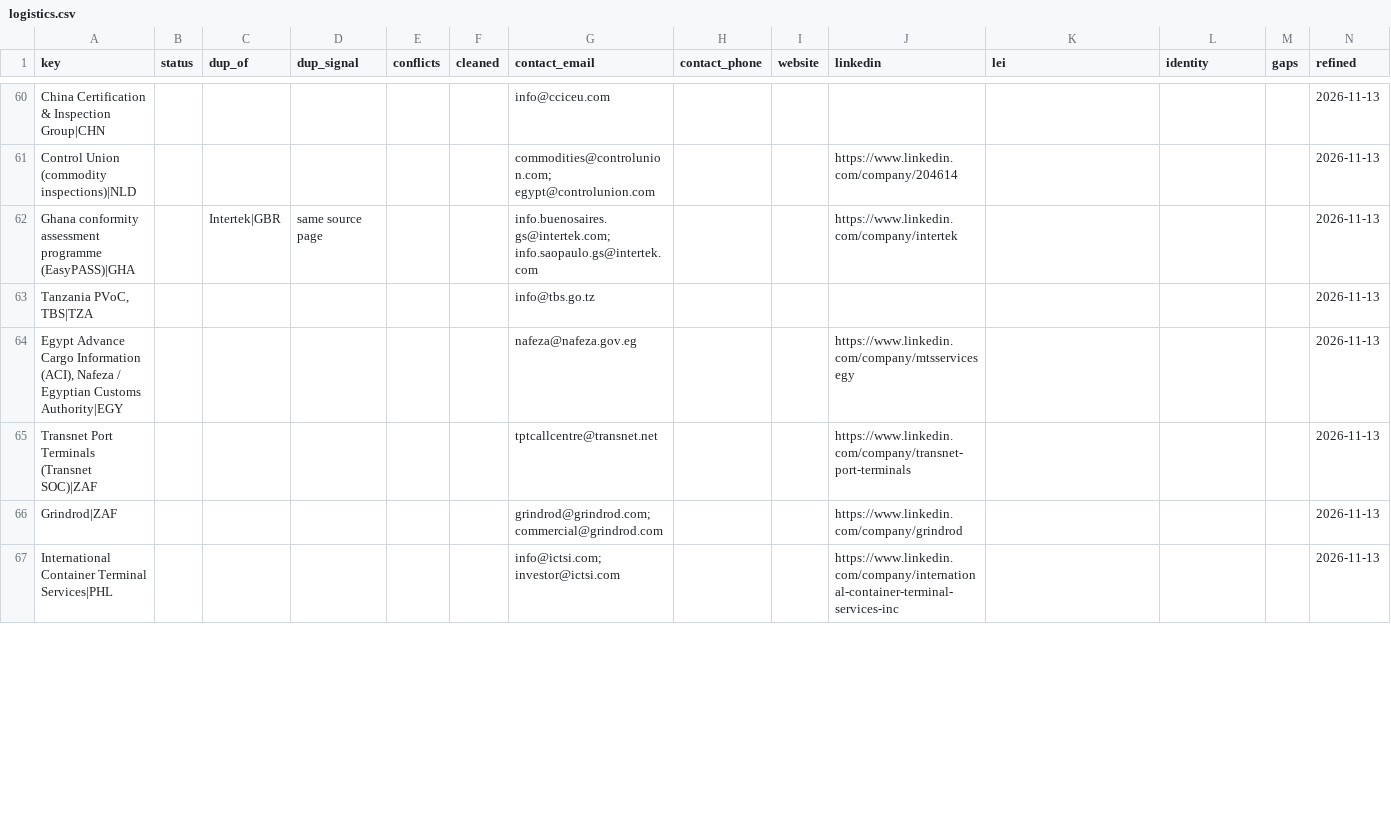
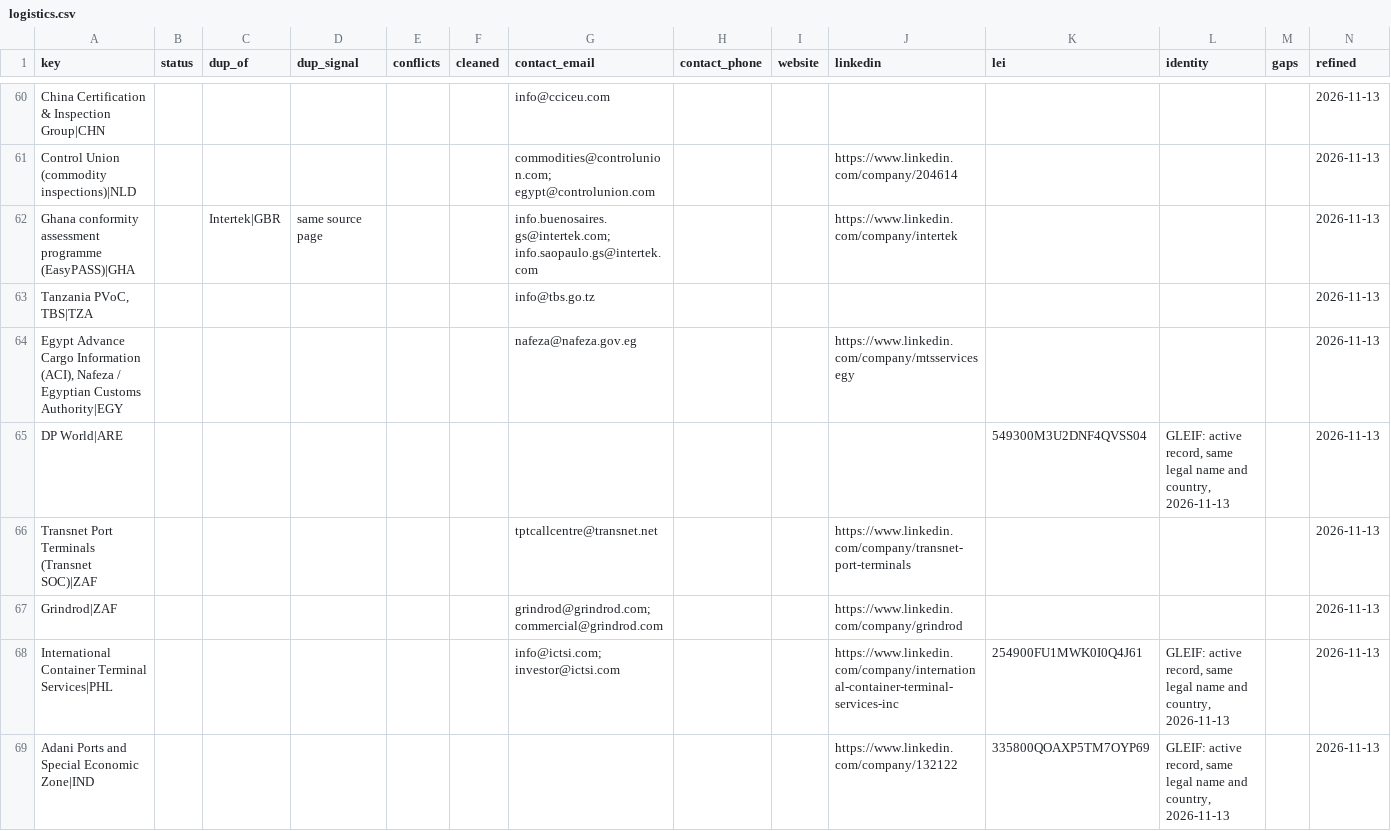
Before and after one commit to etaram/commodity-feeder, a CSV file: data/leads/refined/logistics.csv, drawn as a sheet; only a part is shown, gaps mark what is left out; the diff covers the shown part only.

```diff
--- a/data/leads/refined/logistics.csv
+++ b/data/leads/refined/logistics.csv
@@ -64,4 +64,6 @@ Ghana conformity assessment programme (EasyPASS)|GHA,,Intertek|GBR,same source p
 "Egypt Advance Cargo Information (ACI), Nafeza / Egyptian Customs Authority|EGY",,,,,,nafeza@nafeza.gov.eg,,,https://www.linkedin.com/company/mtsservicesegy,,,,2026-11-13
+DP World|ARE,,,,,,,,,,549300M3U2DNF4QVSS04,"GLEIF: active record, same legal name and country, 2026-11-13",,2026-11-13
 Transnet Port Terminals (Transnet SOC)|ZAF,,,,,,tptcallcentre@transnet.net,,,https://www.linkedin.com/company/transnet-port-terminals,,,,2026-11-13
 Grindrod|ZAF,,,,,,grindrod@grindrod.com; commercial@grindrod.com,,,https://www.linkedin.com/company/grindrod,,,,2026-11-13
-International Container Terminal Services|PHL,,,,,,info@ictsi.com; investor@ictsi.com,,,https://www.linkedin.com/company/international-container-terminal-services-inc,,,,2026-11-13
+International Container Terminal Services|PHL,,,,,,info@ictsi.com; investor@ictsi.com,,,https://www.linkedin.com/company/international-container-terminal-services-inc,254900FU1MWK0I0Q4J61,"GLEIF: active record, same legal name and country, 2026-11-13",,2026-11-13
+Adani Ports and Special Economic Zone|IND,,,,,,,,,https://www.linkedin.com/company/132122,335800QOAXP5TM7OYP69,"GLEIF: active record, same legal name and country, 2026-11-13",,2026-11-13
```
Also changed, not shown: 4 edited cells elsewhere in this file, data/leads/refined/accounts.csv, data/leads/refined/buyers.csv, 3 other files.
